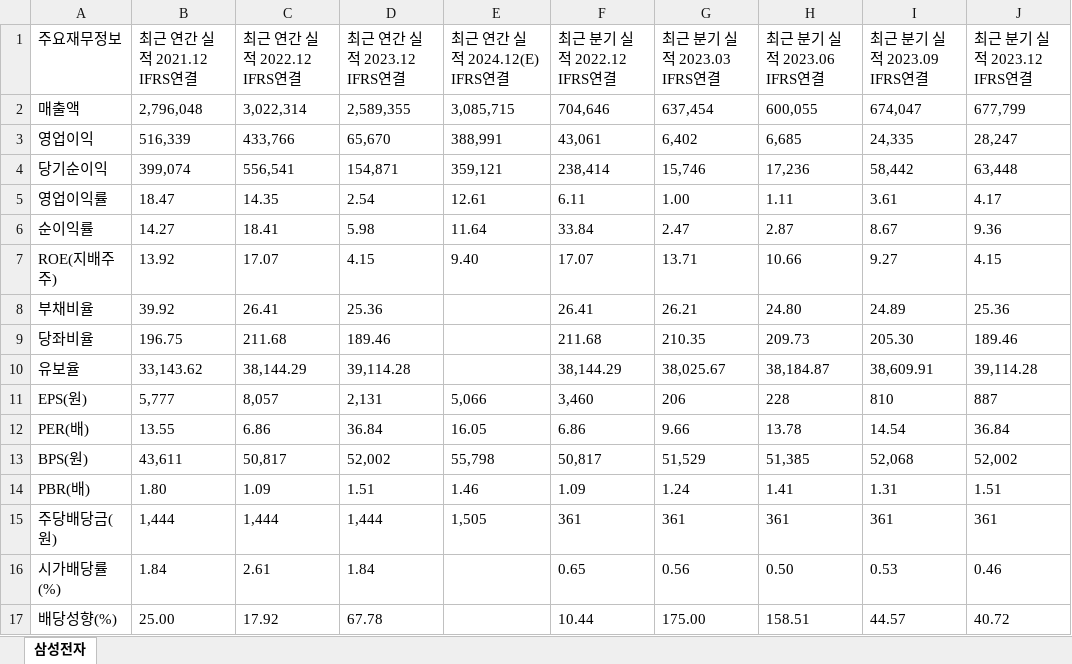
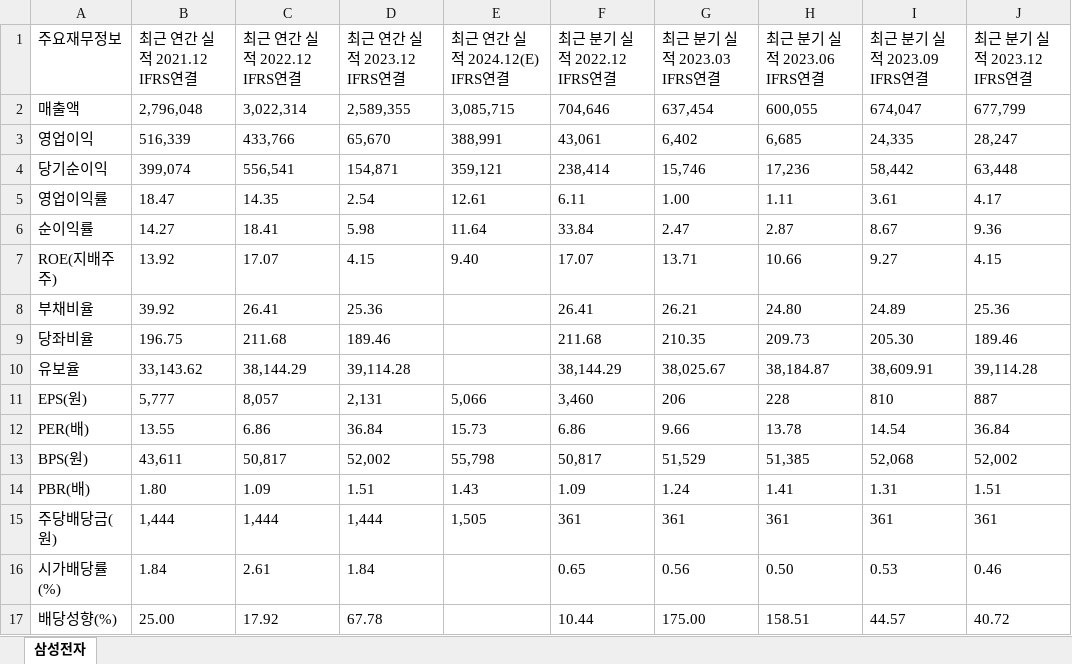
Before and after one commit to hayleeBae/RPA_REF_Test, an Excel workbook: Data/Output/240510/240510_삼성전자_주가.xlsx, sheet 삼성전자, drawn as a sheet; only a part is shown; values as stored, in another font and other column widths than the file's, no borders; the diff names each change by its address in the sheet, - before the commit and + after, or states it on an @@ line.

```diff
--- a/Data/Output/240510/240510_삼성전자_주가.xlsx (sheet 삼성전자)
+++ b/Data/Output/240510/240510_삼성전자_주가.xlsx (sheet 삼성전자)
-E12 (최근 연간 실적 2024.12(E) IFRS연결): 16.05
+E12 (최근 연간 실적 2024.12(E) IFRS연결): 15.73
-E14 (최근 연간 실적 2024.12(E) IFRS연결): 1.46
+E14 (최근 연간 실적 2024.12(E) IFRS연결): 1.43
```
Also changed, not shown: Data/Config.xlsx, Data/Input/검색어.xlsx, 17 other files.
